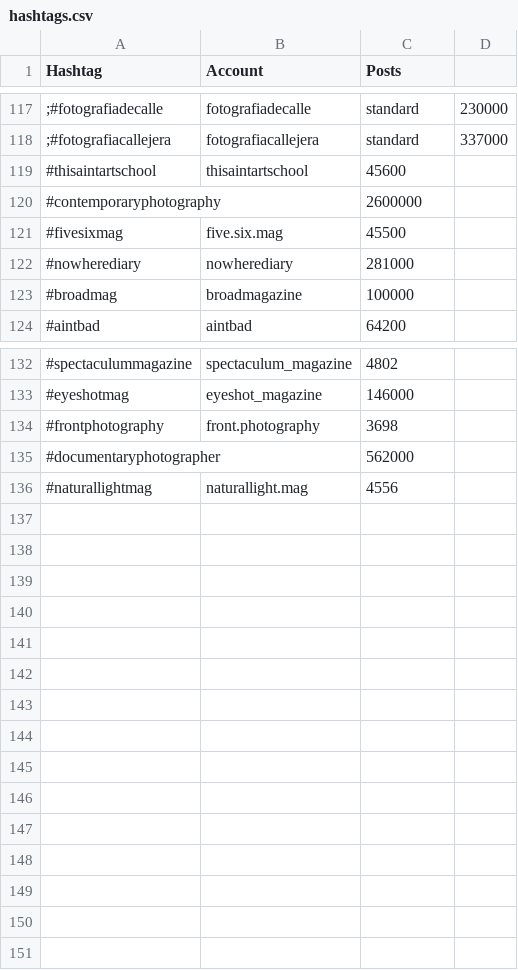
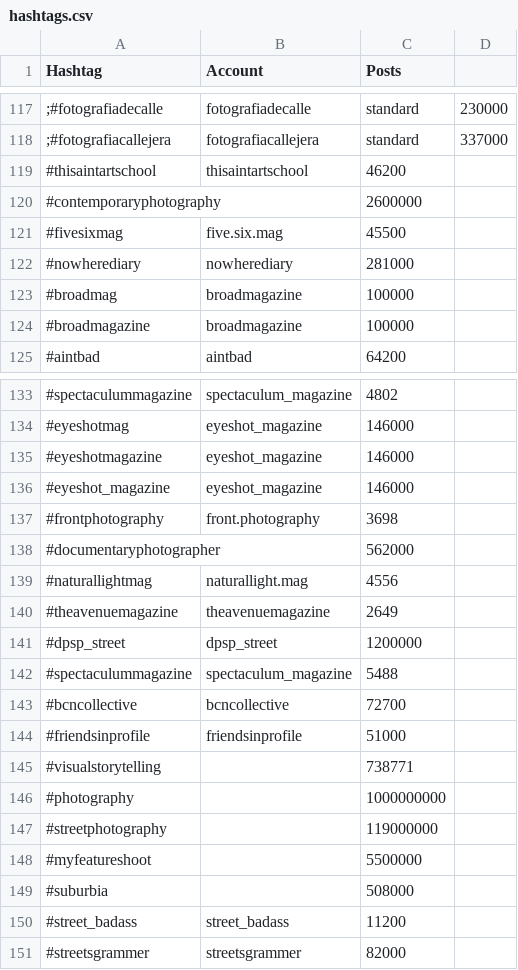
Before and after one commit to palisadoes/potpourri-python, a CSV file: data/hashtags.csv, drawn as a sheet; only a part is shown, gaps mark what is left out; the diff covers the shown part only.

Commit message:
Initial Commit

```diff
--- a/data/hashtags.csv
+++ b/data/hashtags.csv
@@ -118,3 +118,3 @@ Hashtag,Account,Posts
 ;#fotografiacallejera,fotografiacallejera,standard,337000
-#thisaintartschool,thisaintartschool,45600
+#thisaintartschool,thisaintartschool,46200
 #contemporaryphotography,,2600000
@@ -123,2 +123,3 @@ Hashtag,Account,Posts
 #broadmag,broadmagazine,100000
+#broadmagazine,broadmagazine,100000
 #aintbad,aintbad,64200
@@ -133,2 +134,4 @@ Hashtag,Account,Posts
 #eyeshotmag,eyeshot_magazine,146000
+#eyeshotmagazine,eyeshot_magazine,146000
+#eyeshot_magazine,eyeshot_magazine,146000
 #frontphotography,front.photography,3698
@@ -136 +139,13 @@ Hashtag,Account,Posts
 #naturallightmag,naturallight.mag,4556
+#theavenuemagazine,theavenuemagazine,2649
+#dpsp_street,dpsp_street,1200000
+#spectaculummagazine,spectaculum_magazine,5488
+#bcncollective,bcncollective,72700
+#friendsinprofile,friendsinprofile,51000
+#visualstorytelling,,738771
+#photography,,1000000000
+#streetphotography,,119000000
+#myfeatureshoot,,5500000
+#suburbia,,508000
+#street_badass,street_badass,11200
+#streetsgrammer,streetsgrammer,82000
```
Also changed, not shown: 1 edited cell elsewhere in this file.
